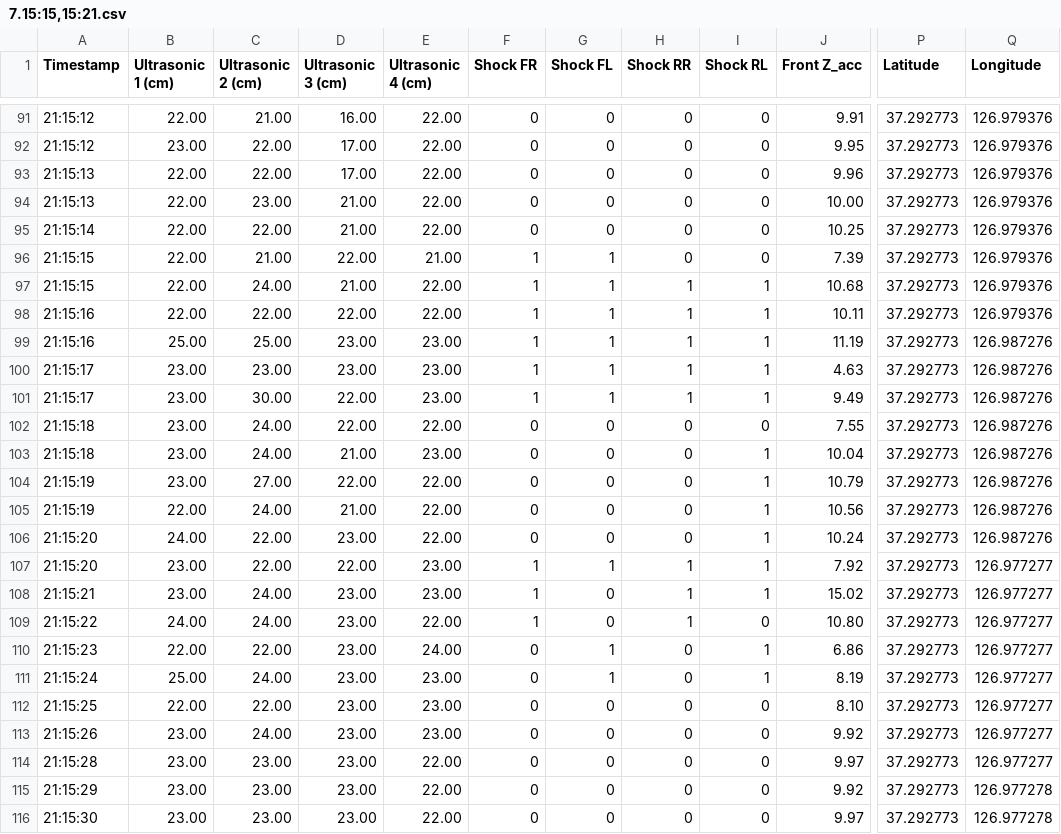
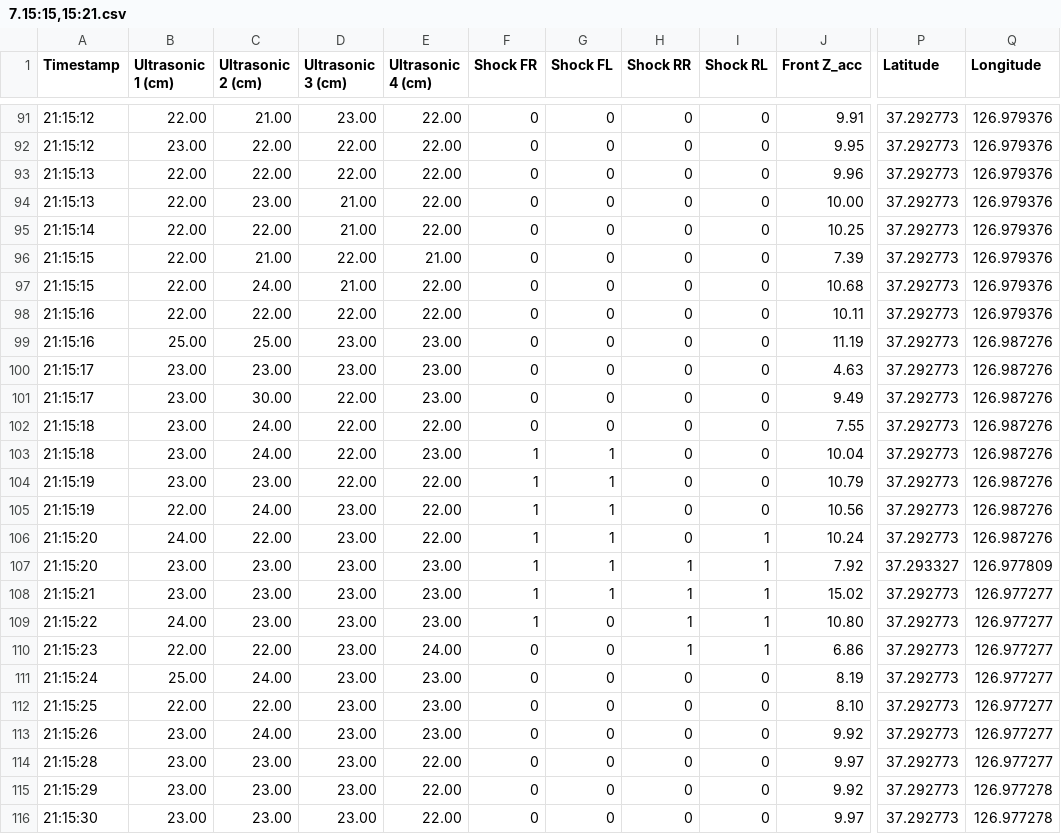
Before and after one commit to younyumi/sensor-test, a CSV file: 7.15:15,15:21.csv, drawn as a sheet; only a part is shown, gaps mark what is left out; the diff covers the shown part only; the diff names each change by its address in the sheet, - before the commit and + after, or states it on an @@ line.

```diff
--- a/7.15:15,15:21.csv
+++ b/7.15:15,15:21.csv
-D91 (Ultrasonic 3 (cm)): 16.00
+D91 (Ultrasonic 3 (cm)): 23.00
-D92:D93 (Ultrasonic 3 (cm)): 17.00
+D92:D93 (Ultrasonic 3 (cm)): 22.00
-F96:F101 (Shock FR): 1
+F96:F101 (Shock FR): 0
-G96:G101 (Shock FL): 1
+G96:G101 (Shock FL): 0
-H97:H101 (Shock RR): 1
+H97:H101 (Shock RR): 0
-I97:I101 (Shock RL): 1
+I97:I101 (Shock RL): 0
-D103 (Ultrasonic 3 (cm)): 21.00
+D103 (Ultrasonic 3 (cm)): 22.00
-F103:F106 (Shock FR): 0
+F103:F106 (Shock FR): 1
-G103:G106 (Shock FL): 0
+G103:G106 (Shock FL): 1
-I103:I105 (Shock RL): 1
+I103:I105 (Shock RL): 0
-C104 (Ultrasonic 2 (cm)): 27.00
+C104 (Ultrasonic 2 (cm)): 23.00
-D105 (Ultrasonic 3 (cm)): 21.00
+D105 (Ultrasonic 3 (cm)): 23.00
-C107 (Ultrasonic 2 (cm)): 22.00
+C107 (Ultrasonic 2 (cm)): 23.00
-D107 (Ultrasonic 3 (cm)): 22.00
+D107 (Ultrasonic 3 (cm)): 23.00
-P107 (Latitude): 37.292773
+P107 (Latitude): 37.293327
-Q107 (Longitude): 126.977277
+Q107 (Longitude): 126.977809
-C108:C109 (Ultrasonic 2 (cm)): 24.00
+C108:C109 (Ultrasonic 2 (cm)): 23.00
-G108 (Shock FL): 0
+G108 (Shock FL): 1
-E109 (Ultrasonic 4 (cm)): 22.00
+E109 (Ultrasonic 4 (cm)): 23.00
-I109 (Shock RL): 0
+I109 (Shock RL): 1
-G110:G111 (Shock FL): 1
+G110:G111 (Shock FL): 0
-H110 (Shock RR): 0
+H110 (Shock RR): 1
-I111 (Shock RL): 1
+I111 (Shock RL): 0
```
Also changed, not shown: 56 edited cells elsewhere in this file, 3 other files.
